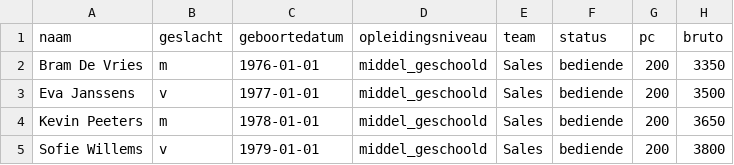
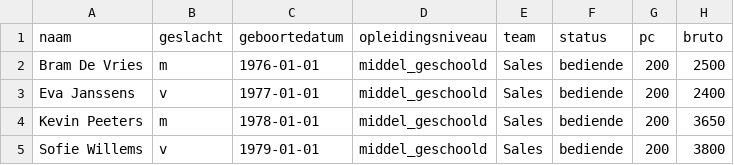
Before and after one commit to operative-bv/stratarius-poc, a CSV file: _supporting-material/demo-medewerkers.csv, drawn as a sheet; only a part is shown.

Commit message:
feat(account): personal account settings — email/password/sessies + demo CSV touch
- AccountInfoCard: toont e-mail, bevestigd_op, laatste_login uit supabase.auth
- ChangePasswordCard: min 8 tekens, dubbele input voor confirm, via
  supabase.auth.updateUser
- SessionsCard: log uit op alle andere apparaten via
  signOut({ scope: 'others' })
- 4 alert varianten op settings page (password_ok/error, sessions_ok/error)
- demo-medewerkers.csv: bijgewerkte demo data

Server actions in src/lib/actions/account-security.ts.

```diff
--- a/_supporting-material/demo-medewerkers.csv
+++ b/_supporting-material/demo-medewerkers.csv
@@ -1,4 +1,4 @@
 naam,geslacht,geboortedatum,opleidingsniveau,team,status,pc,bruto
-Bram De Vries,m,1976-01-01,middel_geschoold,Sales,bediende,200,3350
-Eva Janssens,v,1977-01-01,middel_geschoold,Sales,bediende,200,3500
+Bram De Vries,m,1976-01-01,middel_geschoold,Sales,bediende,200,2500
+Eva Janssens,v,1977-01-01,middel_geschoold,Sales,bediende,200,2400
 Kevin Peeters,m,1978-01-01,middel_geschoold,Sales,bediende,200,3650
```
Also changed, not shown: 5 other files.
